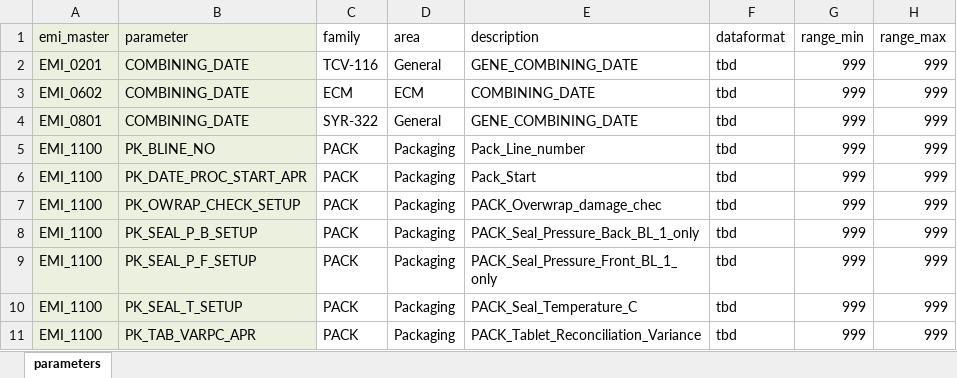
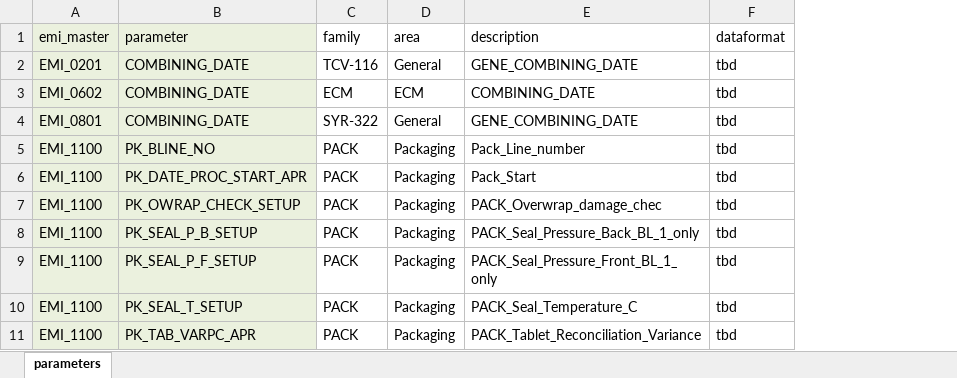
Before and after one commit to TILSoft/cpv, an Excel workbook: input/params_main.xlsx, sheet parameters, drawn as a sheet; only a part is shown; values as stored, in another font and other column widths than the file's, no borders; the diff names each change by its address in the sheet, - before the commit and + after, or states it on an @@ line.

```diff
--- a/input/params_main.xlsx (sheet parameters)
+++ b/input/params_main.xlsx (sheet parameters)
-column G (range_min), rows 2-11: all 999
-column H (range_max), rows 2-11: all 999
```
Also changed, not shown: input/params_special.xlsx, 9 other files.
